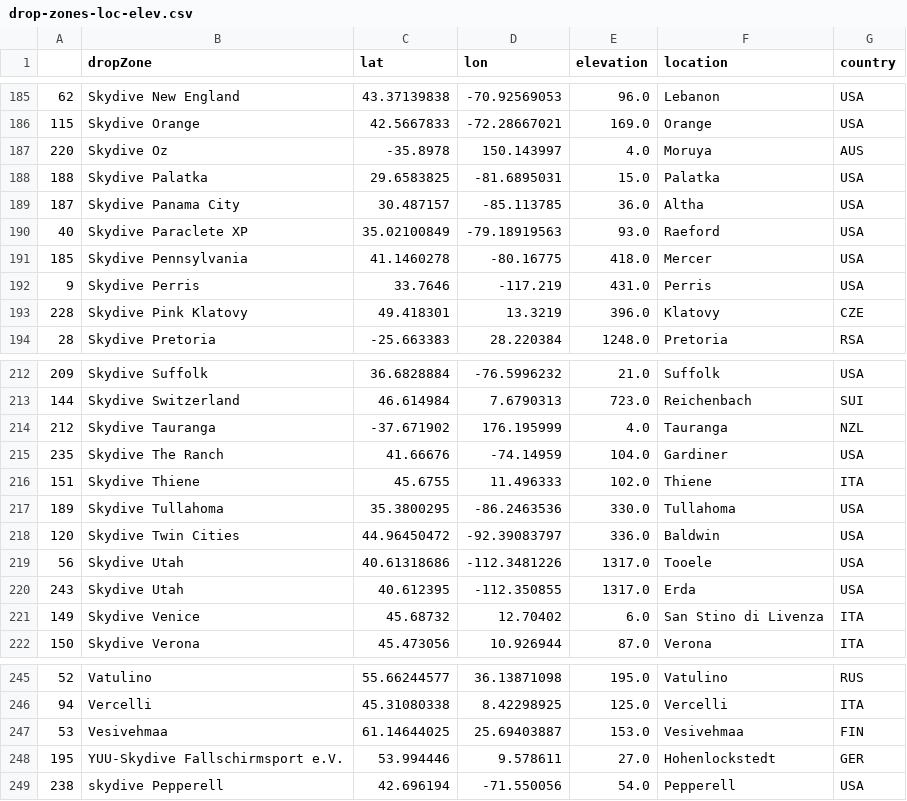
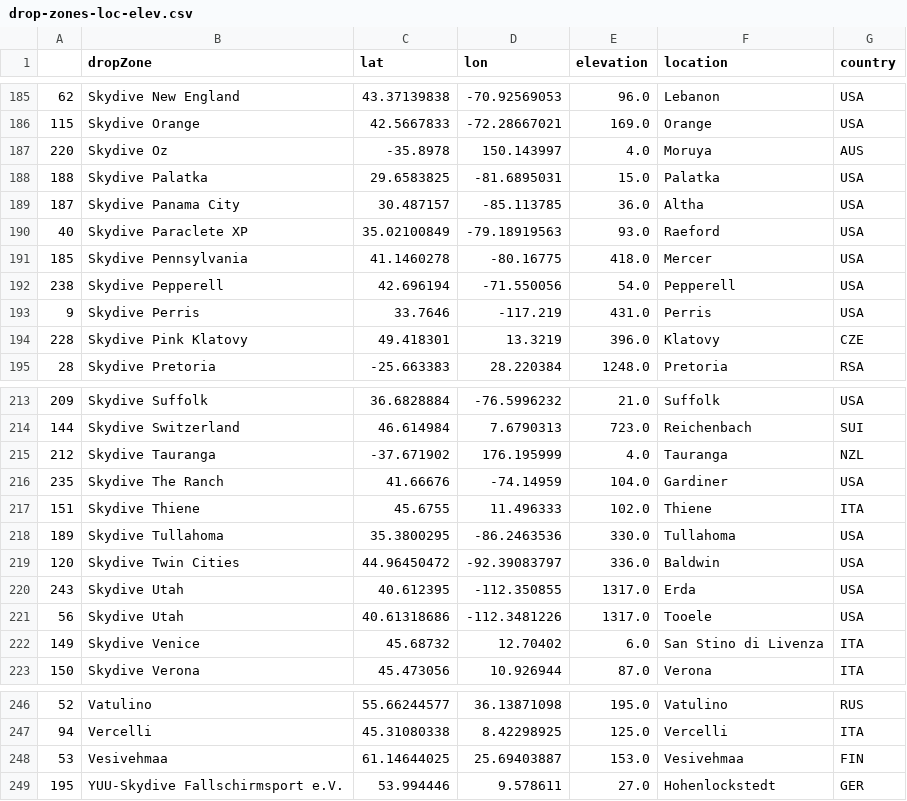
Before and after one commit to pr3d4t0r/SSScoring, a CSV file: ssscoring/resources/drop-zones-loc-elev.csv, drawn as a sheet; only a part is shown, gaps mark what is left out.

```diff
--- a/ssscoring/resources/drop-zones-loc-elev.csv
+++ b/ssscoring/resources/drop-zones-loc-elev.csv
@@ -191,2 +191,3 @@
 185,Skydive Pennsylvania,41.1460278,-80.16775,418.0,Mercer,USA
+238,Skydive Pepperell,42.696194,-71.550056,54.0,Pepperell,USA
 9,Skydive Perris,33.7646,-117.219,431.0,Perris,USA
@@ -218,4 +219,4 @@
 120,Skydive Twin Cities,44.96450472,-92.39083797,336.0,Baldwin,USA
+243,Skydive Utah,40.612395,-112.350855,1317.0,Erda,USA
 56,Skydive Utah,40.61318686,-112.3481226,1317.0,Tooele,USA
-243,Skydive Utah,40.612395,-112.350855,1317.0,Erda,USA
 149,Skydive Venice,45.68732,12.70402,6.0,San Stino di Livenza,ITA
@@ -248,2 +249 @@
 195,YUU-Skydive Fallschirmsport e.V.,53.994446,9.578611,27.0,Hohenlockstedt,GER
-238,skydive Pepperell,42.696194,-71.550056,54.0,Pepperell,USA
```
Also changed, not shown: resources/drop-zones-loc-elev-raw.csv, 14 other files.
